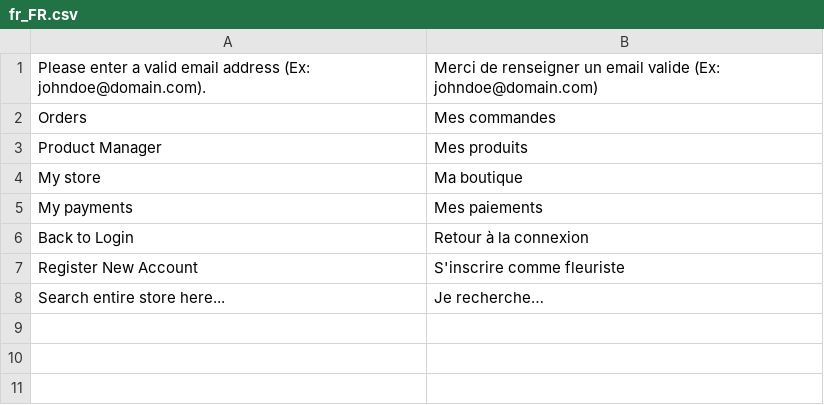
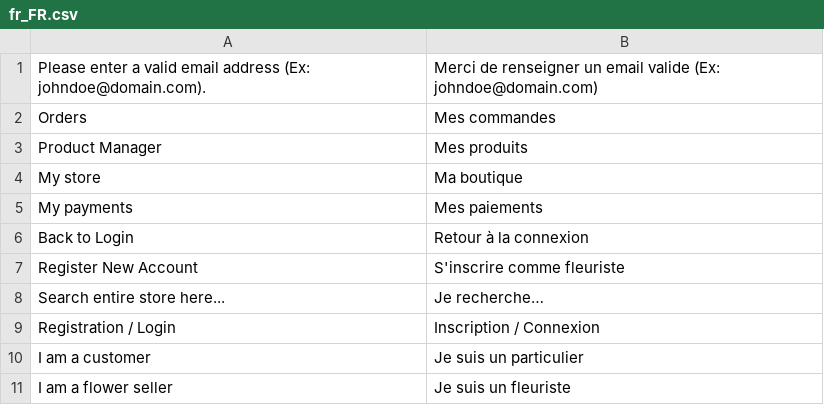
Before and after one commit to Florissime/Flexishore, a CSV file: app/i18n/Florissime/fr_fr/fr_FR.csv, drawn as a sheet; the diff names each change by its address in the sheet, - before the commit and + after, or states it on an @@ line.

```diff
--- a/app/i18n/Florissime/fr_fr/fr_FR.csv
+++ b/app/i18n/Florissime/fr_fr/fr_FR.csv
+row 9: Registration / Login | Inscription / Connexion
+row 10: I am a customer | Je suis un particulier
+row 11: I am a flower seller | Je suis un fleuriste
```
Also changed, not shown: 2 other files.
